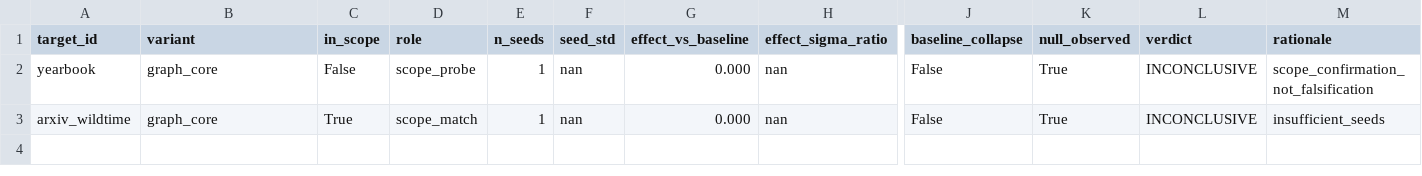
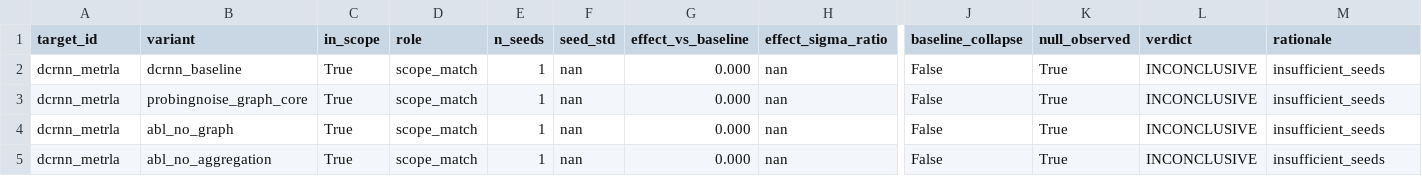
Before and after one commit to PatrickLimaS/DCRNN_PyTorch, a CSV file: empirical_validation/reporting/classified_results.csv, drawn as a sheet; only a part is shown, gaps mark what is left out; addresses are those after the commit; rows hold the shown columns only; the diff names each change by its address in the sheet, - before the commit and + after, or states it on an @@ line.

Commit message:
Initialize dcrnn_metrla normalized reporting rows

```diff
--- a/empirical_validation/reporting/classified_results.csv
+++ b/empirical_validation/reporting/classified_results.csv
+row 2: dcrnn_metrla | dcrnn_baseline | True | scope_match | 1 | nan | 0.000 | nan | False | True | INCONCLUSIVE | insufficient_seeds
-A3 (target_id): yearbook
+A3 (target_id): dcrnn_metrla
-B3 (variant): graph_core
+B3 (variant): probingnoise_graph_core
-C3 (in_scope): False
+C3 (in_scope): True
-D3 (role): scope_probe
+D3 (role): scope_match
-M3 (rationale): scope_confirmation_not_falsification
+M3 (rationale): insufficient_seeds
-A4 (target_id): arxiv_wildtime
+A4 (target_id): dcrnn_metrla
-B4 (variant): graph_core
+B4 (variant): abl_no_graph
+row 5: dcrnn_metrla | abl_no_aggregation | True | scope_match | 1 | nan | 0.000 | nan | False | True | INCONCLUSIVE | insufficient_seeds
```
Also changed, not shown: empirical_validation/reporting/summary_results.csv.
